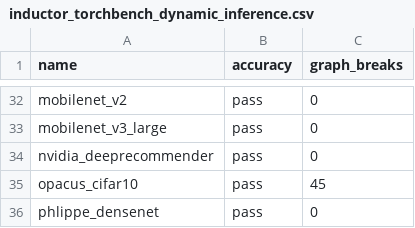
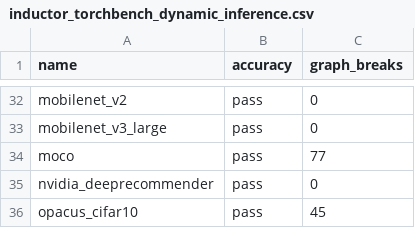
Before and after one commit to AaronWang04/pytorch, a CSV file: benchmarks/dynamo/ci_expected_accuracy/inductor_torchbench_dynamic_inference.csv, drawn as a sheet; only a part is shown, gaps mark what is left out; the shorter side is filled out with more unchanged rows.

Commit message:
adding moco to CI (#101098)
Fixes #ISSUE_NUMBER

Pull Request resolved: https://github.com/pytorch/pytorch/pull/101098
Approved by: https://github.com/desertfire

```diff
--- a/benchmarks/dynamo/ci_expected_accuracy/inductor_torchbench_dynamic_inference.csv
+++ b/benchmarks/dynamo/ci_expected_accuracy/inductor_torchbench_dynamic_inference.csv
@@ -33,2 +33,3 @@ mobilenet_v2,pass,0
 mobilenet_v3_large,pass,0
+moco,pass,77
 nvidia_deeprecommender,pass,0
```
Also changed, not shown: benchmarks/dynamo/ci_expected_accuracy/inductor_torchbench_dynamic_training.csv, benchmarks/dynamo/ci_expected_accuracy/inductor_torchbench_inference.csv, 2 other files.
